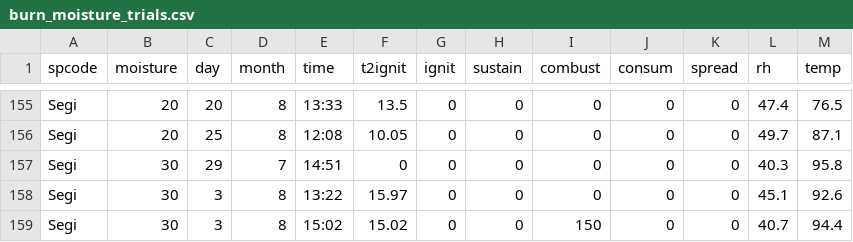
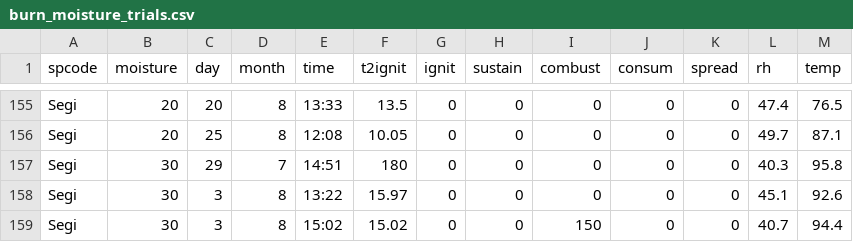
Before and after one commit to schwilklab/trait-flam, a CSV file: data/moisture/burn_moisture_trials.csv, drawn as a sheet; only a part is shown, gaps mark what is left out; the diff covers the shown part only.

```diff
--- a/data/moisture/burn_moisture_trials.csv
+++ b/data/moisture/burn_moisture_trials.csv
@@ -156,3 +156,3 @@ Segi,20,20,8,13:33,13.5,0,0,0,0,0,47.4,76.5
 Segi,20,25,8,12:08,10.05,0,0,0,0,0,49.7,87.1
-Segi,30,29,7,14:51,0,0,0,0,0,0,40.3,95.8
+Segi,30,29,7,14:51,180,0,0,0,0,0,40.3,95.8
 Segi,30,3,8,13:22,15.97,0,0,0,0,0,45.1,92.6
```
Also changed, not shown: 8 edited cells elsewhere in this file, 1 other file.
